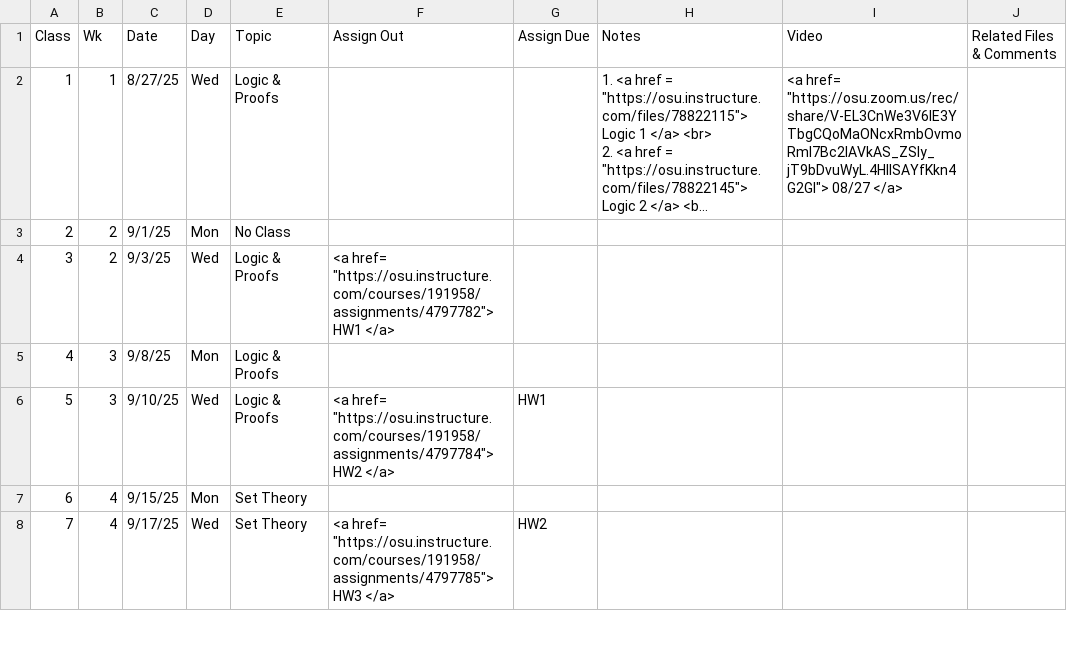
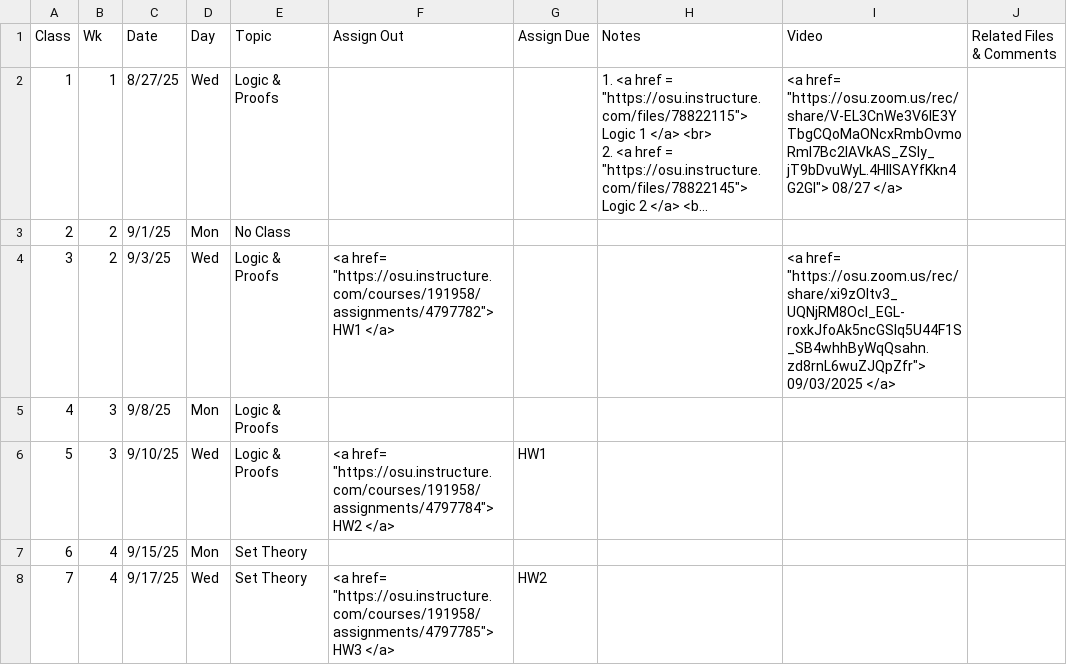
Before and after one commit to gryslik/cse2321, a CSV file: _data/Syllabus.csv, drawn as a sheet; only a part is shown; long unchanged cells end in ….

Commit message:
TA information plus video from last class.

```diff
--- a/_data/Syllabus.csv
+++ b/_data/Syllabus.csv
@@ -5,3 +5,3 @@
 2,2,9/1/25,Mon,No Class,,,,,
-3,2,9/3/25,Wed,Logic & Proofs,"<a href= ""https://osu.instructure.com/courses/191958/assignments/4797782""> HW1 </a>",,,,
+3,2,9/3/25,Wed,Logic & Proofs,"<a href= ""https://osu.instructure.com/courses/191958/assignments/4797782""> HW1 </a>",,,"<a href= ""https://osu.zoom.us/rec/share/xi9zOItv3_UQNjRM8Ocl_EGL-roxkJfoAk5ncGSIq5U44F1S_SB4whhByWqQsahn.zd8rnL6wuZJQpZfr""> 09/03/2025 </a>",
 4,3,9/8/25,Mon,Logic & Proofs,,,,,
```
Also changed, not shown: 1 other file.
